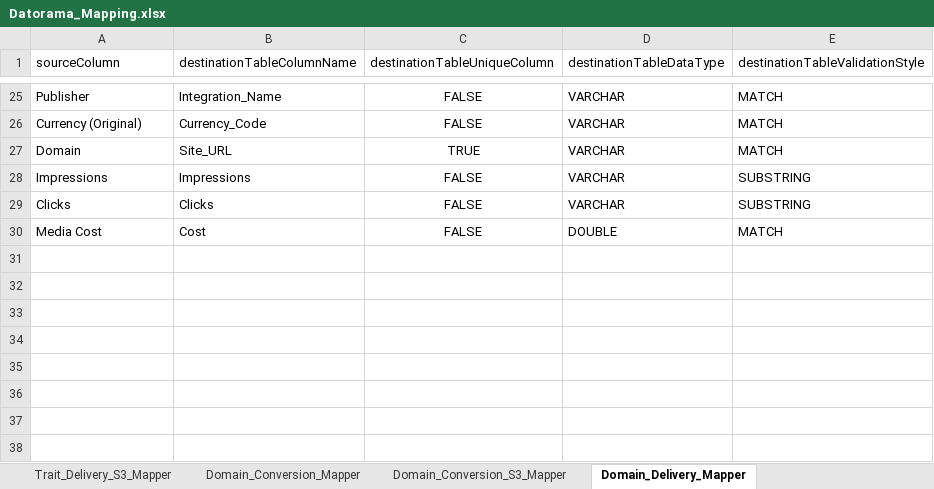
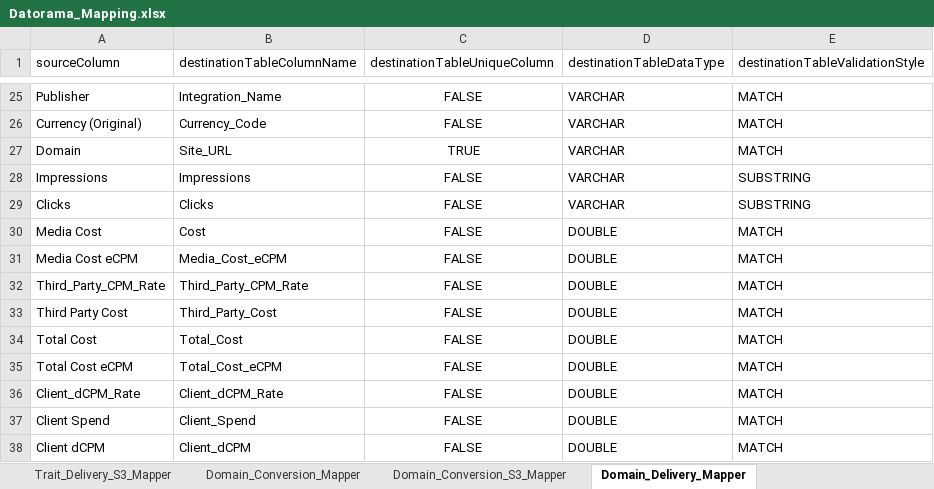
Before and after one commit to nipodd87/DatoramaMain, an Excel workbook: Datorama_Mapping.xlsx, sheet Domain_Delivery_Mapper, drawn as a sheet; only a part is shown, gaps mark what is left out; values as stored, in another font and other column widths than the file's, no borders; the diff names each change by its address in the sheet, - before the commit and + after, or states it on an @@ line.

Commit message:
Added Domain Delivery Data Stream Changes into the branch

```diff
--- a/Datorama_Mapping.xlsx (sheet Domain_Delivery_Mapper)
+++ b/Datorama_Mapping.xlsx (sheet Domain_Delivery_Mapper)
+row 31: Media Cost eCPM | Media_Cost_eCPM | FALSE | DOUBLE | MATCH
+row 32: Third_Party_CPM_Rate | Third_Party_CPM_Rate | FALSE | DOUBLE | MATCH
+row 33: Third Party Cost | Third_Party_Cost | FALSE | DOUBLE | MATCH
+row 34: Total Cost | Total_Cost | FALSE | DOUBLE | MATCH
+row 35: Total Cost eCPM | Total_Cost_eCPM | FALSE | DOUBLE | MATCH
+row 36: Client_dCPM_Rate | Client_dCPM_Rate | FALSE | DOUBLE | MATCH
+row 37: Client Spend | Client_Spend | FALSE | DOUBLE | MATCH
+row 38: Client dCPM | Client_dCPM | FALSE | DOUBLE | MATCH
```
Also changed, not shown: sheet Domain_Delivery_S3_Mapper, 3 other files.
